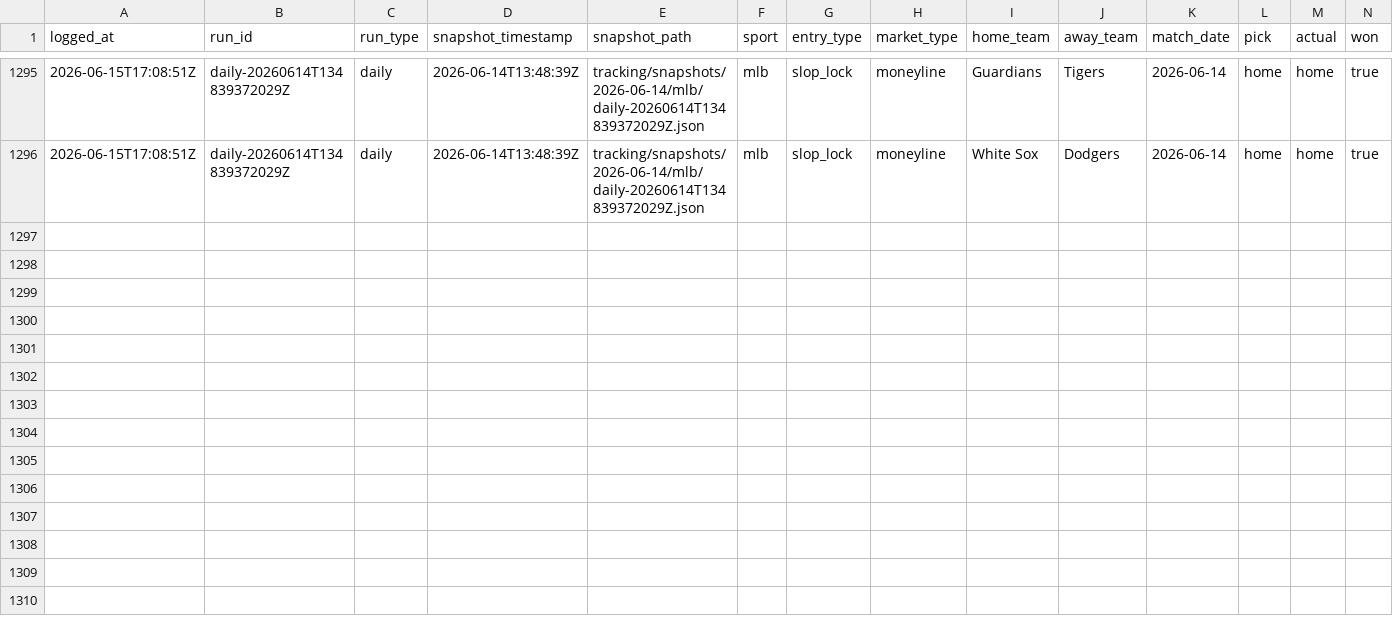
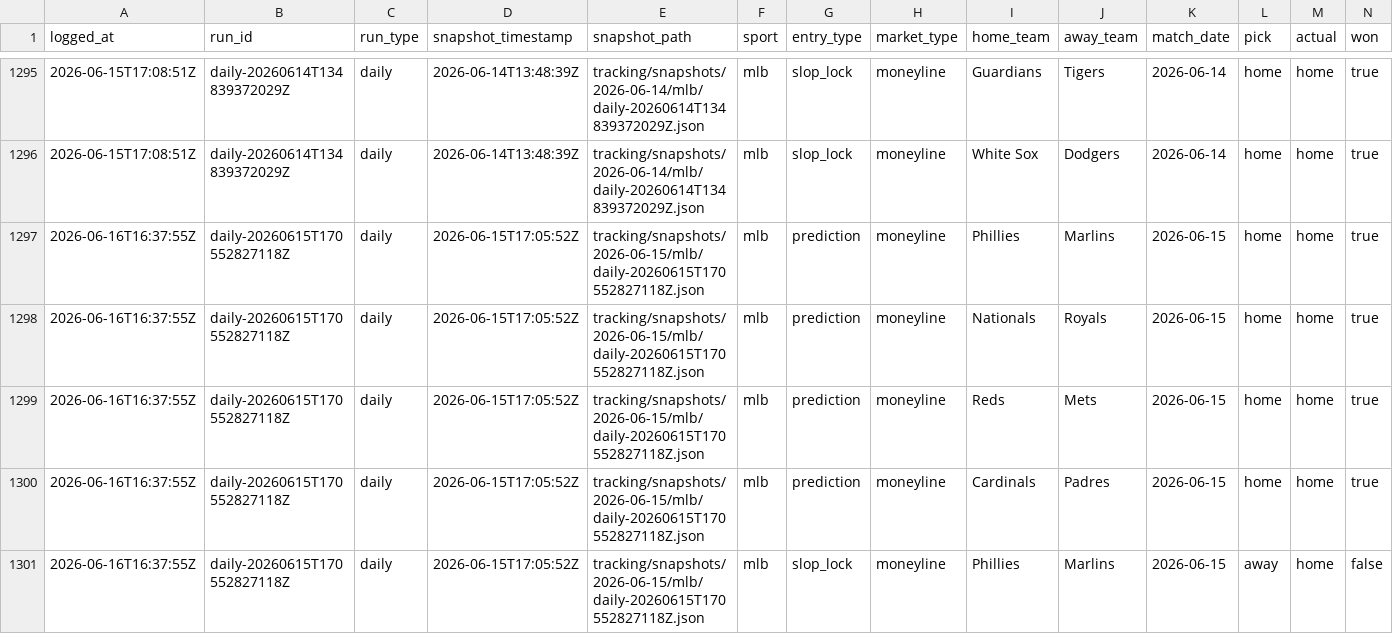
Before and after one commit to jasonpersinger/sloplocks, a CSV file: data/tracking/results_audit_log.csv, drawn as a sheet; only a part is shown, gaps mark what is left out; rows hold the shown columns only; the diff names each change by its address in the sheet, - before the commit and + after, or states it on an @@ line.

Commit message:
data: daily predictions 2026-06-16

```diff
--- a/data/tracking/results_audit_log.csv
+++ b/data/tracking/results_audit_log.csv
+row 1297: 2026-06-16T16:37:55Z | daily-20260615T170552827118Z | daily | 2026-06-15T17:05:52Z | tracking/snapshots/2026-06-15/mlb/daily-20260615T170552827118Z.json | mlb | prediction | moneyline | Phillies | Marlins | 2026-06-15 | home | home | true
+row 1298: 2026-06-16T16:37:55Z | daily-20260615T170552827118Z | daily | 2026-06-15T17:05:52Z | tracking/snapshots/2026-06-15/mlb/daily-20260615T170552827118Z.json | mlb | prediction | moneyline | Nationals | Royals | 2026-06-15 | home | home | true
+row 1299: 2026-06-16T16:37:55Z | daily-20260615T170552827118Z | daily | 2026-06-15T17:05:52Z | tracking/snapshots/2026-06-15/mlb/daily-20260615T170552827118Z.json | mlb | prediction | moneyline | Reds | Mets | 2026-06-15 | home | home | true
+row 1300: 2026-06-16T16:37:55Z | daily-20260615T170552827118Z | daily | 2026-06-15T17:05:52Z | tracking/snapshots/2026-06-15/mlb/daily-20260615T170552827118Z.json | mlb | prediction | moneyline | Cardinals | Padres | 2026-06-15 | home | home | true
+row 1301: 2026-06-16T16:37:55Z | daily-20260615T170552827118Z | daily | 2026-06-15T17:05:52Z | tracking/snapshots/2026-06-15/mlb/daily-20260615T170552827118Z.json | mlb | slop_lock | moneyline | Phillies | Marlins | 2026-06-15 | away | home | false
```
Also changed, not shown: data/tracking/results_log.csv, 21 other files.
